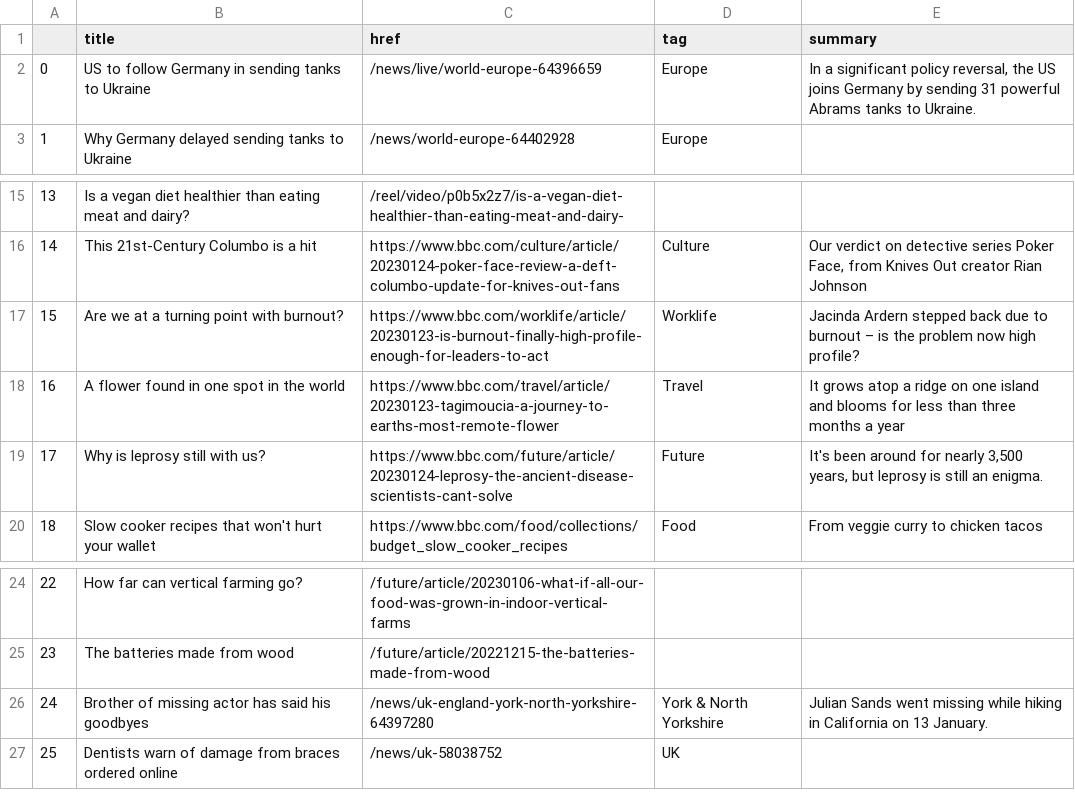
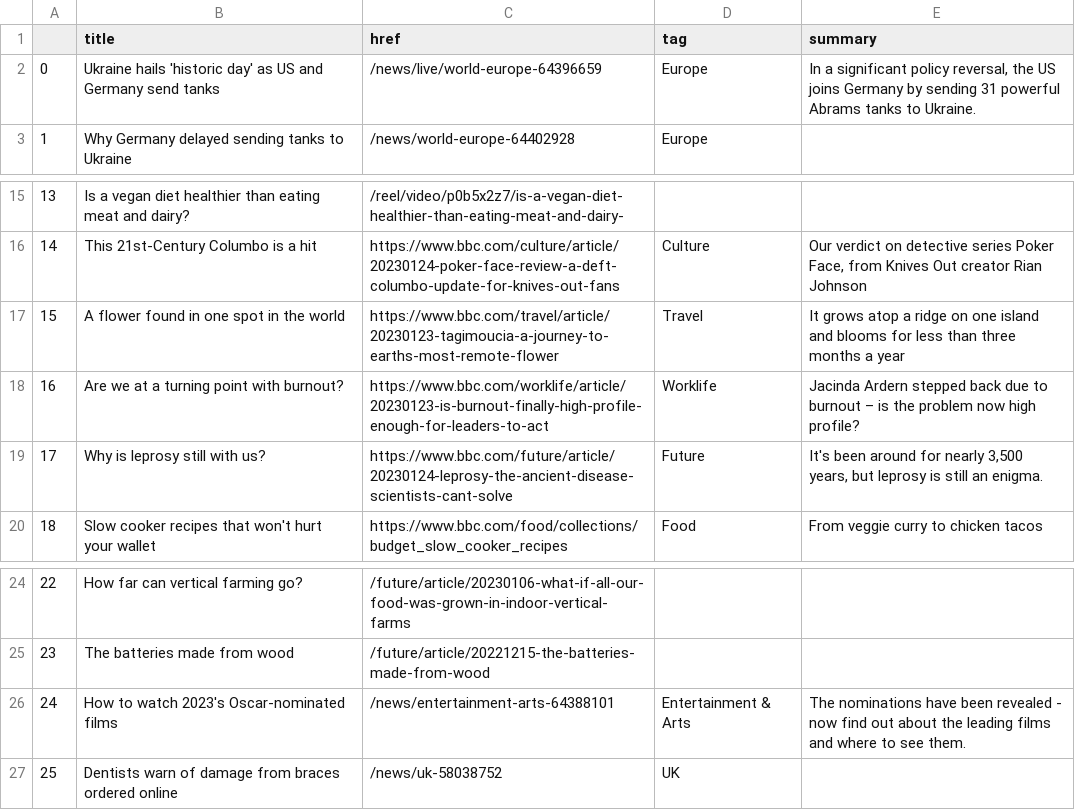
Before and after one commit to zhaoying2931/automatic-scraper, a CSV file: bbc-headlines.csv, drawn as a sheet; only a part is shown, gaps mark what is left out; removed rows and columns are numbered as before the commit, all else as after; the diff names each change by its address in the sheet, - before the commit and + after, or states it on an @@ line.

```diff
--- a/bbc-headlines.csv
+++ b/bbc-headlines.csv
-B2 (title): US to follow Germany in sending tanks to Ukraine
+B2 (title): Ukraine hails 'historic day' as US and Germany send tanks
@@ row 18 moved to row 17: 15 @@
@@ column A renumbered in row 18 @@
-row 26: 24 | Brother of missing actor has said his goodbyes | /news/uk-england-york-north-yorkshire-64397280 | York & North Yorkshire | Julian Sands went missing while hiking in California on 13 January.
+row 26: 24 | How to watch 2023's Oscar-nominated films | /news/entertainment-arts-64388101 | Entertainment & Arts | The nominations have been revealed - now find out about the leading films and where to see them.
```
